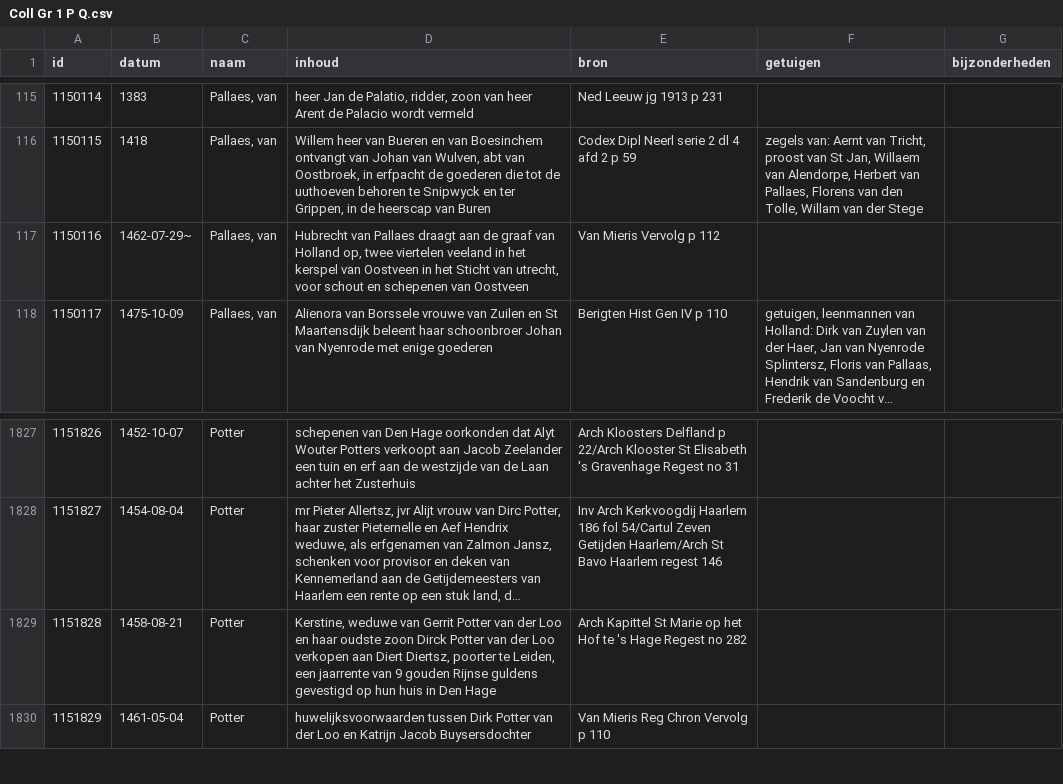
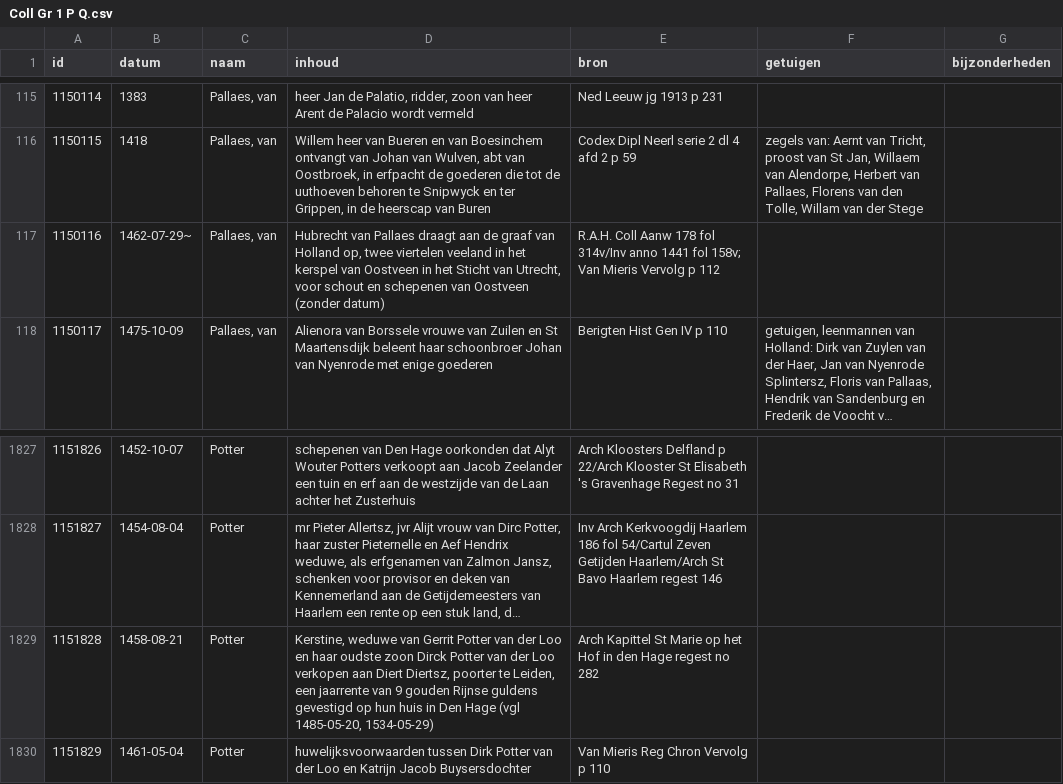
Before and after one commit to collectiegroesbeek/collectiegroesbeek-data, a CSV file: Coll Gr 1 P Q.csv, drawn as a sheet; only a part is shown, gaps mark what is left out; long unchanged cells end in …; the diff names each change by its address in the sheet, - before the commit and + after, or states it on an @@ line.

```diff
--- a/Coll Gr 1 P Q.csv
+++ b/Coll Gr 1 P Q.csv
-D117 (inhoud): …Sticht van utrecht, voor schout en schepenen van Oostveen
+D117 (inhoud): …Sticht van Utrecht, voor schout en schepenen van Oostveen (zonder datum)
-E117 (bron): Van Mieris…
+E117 (bron): R.A.H. Coll Aanw 178 fol 314v/Inv anno 1441 fol 158v; Van Mieris…
-D1829 (inhoud): …Den Hage
+D1829 (inhoud): …Den Hage (vgl 1485-05-20, 1534-05-29)
-E1829 (bron): …het Hof te 's Hage Regest no 282
+E1829 (bron): …het Hof in den Hage regest no 282
```
Also changed, not shown: Coll Gr 1 E.csv, Coll Gr 1 F G.csv, 13 other files.
